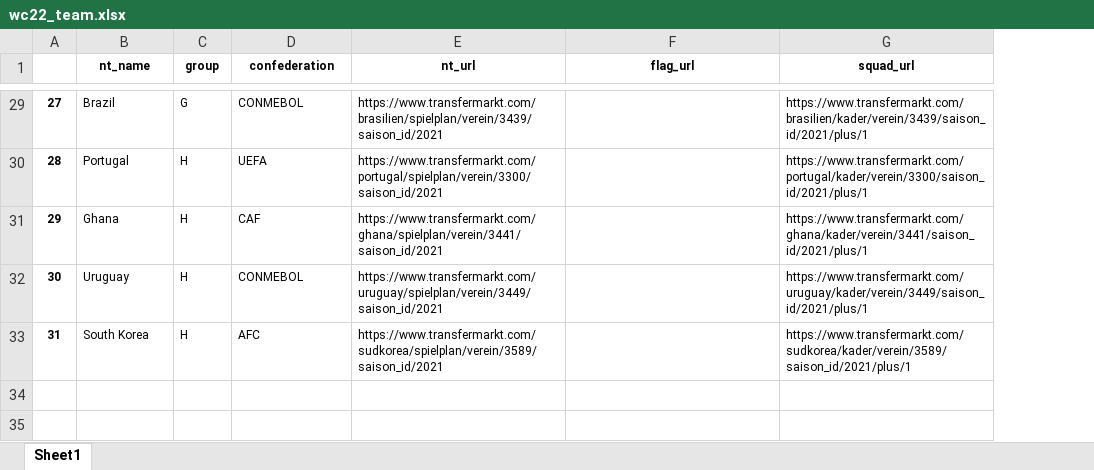
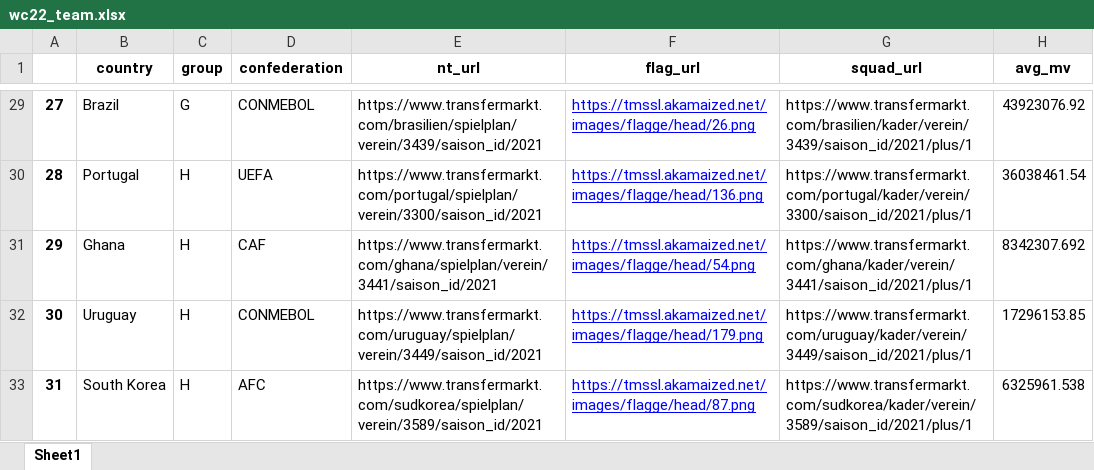
Before and after one commit to argonurcahyo/football-viz, an Excel workbook: data/wc22_team.xlsx, sheet Sheet1, drawn as a sheet; only a part is shown, gaps mark what is left out; values as stored, in another font and other column widths than the file's, no borders; the diff covers the shown part only; the diff names each change by its address in the sheet, - before the commit and + after, or states it on an @@ line.

```diff
--- a/data/wc22_team.xlsx (sheet Sheet1)
+++ b/data/wc22_team.xlsx (sheet Sheet1)
+column H (avg_mv), rows 29-33: 43923076.92 | 36038461.54 | 8342307.692 | 17296153.85 | 6325961.538
-B1: nt_name
+B1: country
@@ B1:G1 text size: larger @@
@@ A29:E33 text size: larger @@
-F29 (flag_url): (empty)
+F29 (flag_url): https://tmssl.akamaized.net/images/flagge/head/26.png
@@ G29:G33 text size: larger @@
-F30 (flag_url): (empty)
+F30 (flag_url): https://tmssl.akamaized.net/images/flagge/head/136.png
-F31 (flag_url): (empty)
+F31 (flag_url): https://tmssl.akamaized.net/images/flagge/head/54.png
-F32 (flag_url): (empty)
+F32 (flag_url): https://tmssl.akamaized.net/images/flagge/head/179.png
-F33 (flag_url): (empty)
+F33 (flag_url): https://tmssl.akamaized.net/images/flagge/head/87.png
```
Also changed, not shown: 27 edited cells and cell formats elsewhere in this sheet, data/wc22_squad.xlsx, 7 other files.
